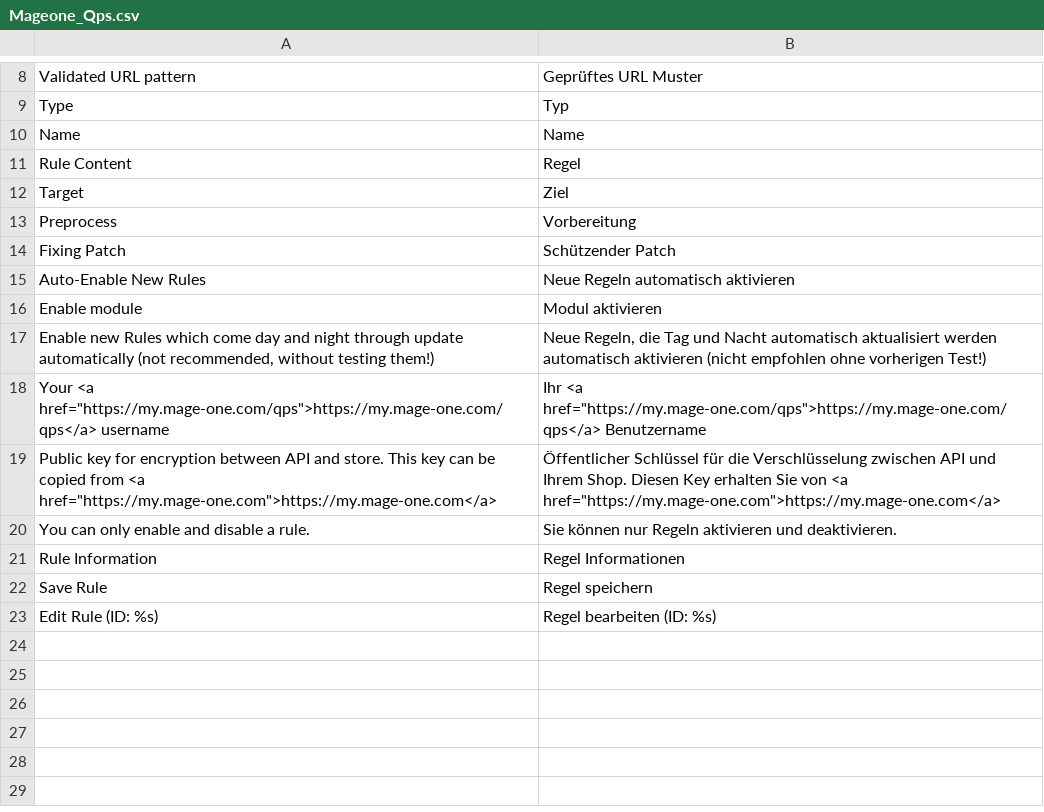
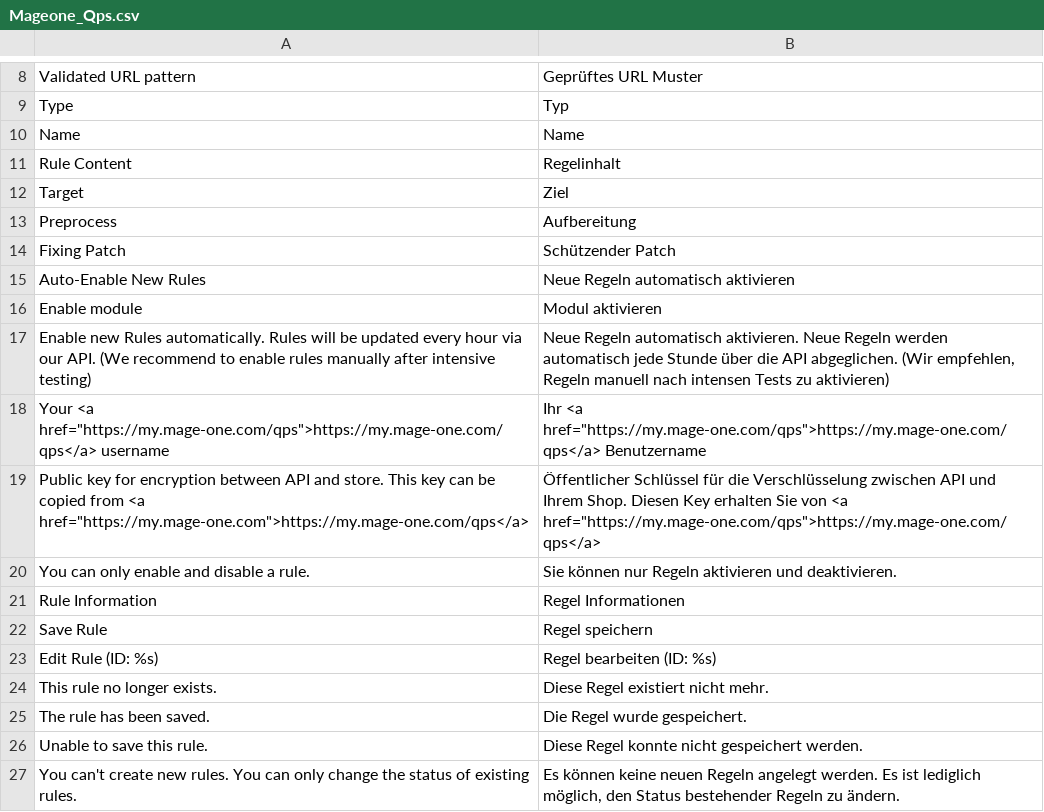
Before and after one commit to mage-one-com/qps, a CSV file: src/app/locale/de_DE/Mageone_Qps.csv, drawn as a sheet; only a part is shown, gaps mark what is left out.

```diff
--- a/src/app/locale/de_DE/Mageone_Qps.csv
+++ b/src/app/locale/de_DE/Mageone_Qps.csv
@@ -10,5 +10,5 @@
 "Name","Name"
-"Rule Content","Regel"
+"Rule Content","Regelinhalt"
 "Target","Ziel"
-"Preprocess","Vorbereitung"
+"Preprocess","Aufbereitung"
 "Fixing Patch","Schützender Patch"
@@ -16,5 +16,5 @@
 "Enable module","Modul aktivieren"
-"Enable new Rules which come day and night through update automatically (not recommended, without testing them!)","Neue Regeln, die Tag und Nacht automatisch aktualisiert werden automatisch aktivieren (nicht empfohlen ohne vorherigen Test!)"
+"Enable new Rules automatically. Rules will be updated every hour via our API. (We recommend to enable rules manually after intensive testing)","Neue Regeln automatisch aktivieren. Neue Regeln werden automatisch jede Stunde über die API abgeglichen. (Wir empfehlen, Regeln manuell nach intensen Tests zu aktivieren)"
 "Your <a href=""https://my.mage-one.com/qps"">https://my.mage-one.com/qps</a> username","Ihr <a href=""https://my.mage-one.com/qps"">https://my.mage-one.com/qps</a> Benutzername"
-"Public key for encryption between API and store. This key can be copied from <a href=""https://my.mage-one.com"">https://my.mage-one.com</a>","Öffentlicher Schlüssel für die Verschlüsselung zwischen API und Ihrem Shop. Diesen Key erhalten Sie von <a href=""https://my.mage-one.com"">https://my.mage-one.com</a>"
+"Public key for encryption between API and store. This key can be copied from <a href=""https://my.mage-one.com"">https://my.mage-one.com/qps</a>","Öffentlicher Schlüssel für die Verschlüsselung zwischen API und Ihrem Shop. Diesen Key erhalten Sie von <a href=""https://my.mage-one.com/qps"">https://my.mage-one.com/qps</a>"
 "You can only enable and disable a rule.", "Sie können nur Regeln aktivieren und deaktivieren."
@@ -23 +23,5 @@
 "Edit Rule (ID: %s)","Regel bearbeiten (ID: %s)"
+"This rule no longer exists.","Diese Regel existiert nicht mehr."
+"The rule has been saved.","Die Regel wurde gespeichert."
+"Unable to save this rule.","Diese Regel konnte nicht gespeichert werden."
+"You can't create new rules. You can only change the status of existing rules.","Es können keine neuen Regeln angelegt werden. Es ist lediglich möglich, den Status bestehender Regeln zu ändern."
```
Also changed, not shown: 3 other files.
